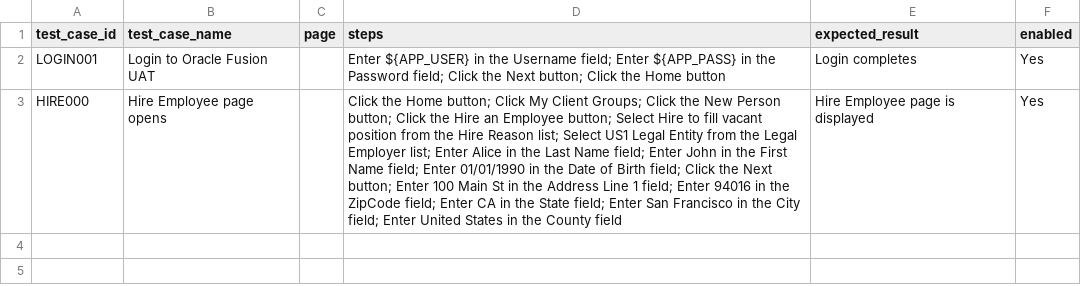
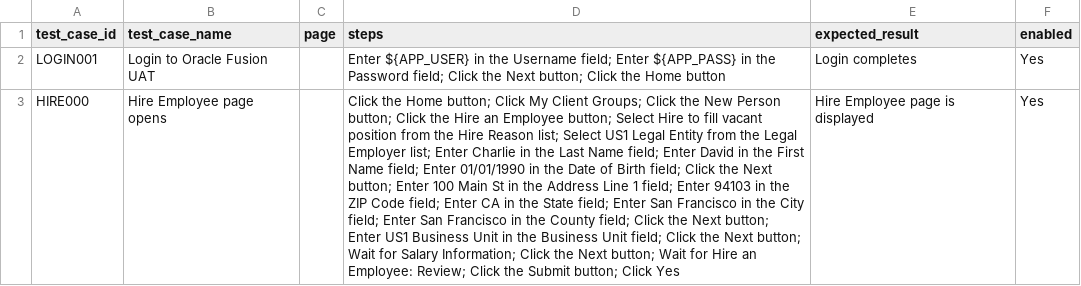
Before and after one commit to Sahasrika15/test-management-app, a CSV file: samples/good.csv, drawn as a sheet; the diff names each change by its address in the sheet, - before the commit and + after, or states it on an @@ line.

Commit message:
Adding an employee working

```diff
--- a/samples/good.csv
+++ b/samples/good.csv
-D3 (steps): …list; Enter Alice in the Last Name field; Enter John in the First Name field; Enter 01/01/1990 in the Date of Birth field; Click the Next button; Enter 100 Main St in the Address Line 1 field; Enter 94016 in the ZipCode field; Enter CA in the State field; Enter San Francisco in the City field; Enter United States in the County field
+D3 (steps): …list; Enter Charlie in the Last Name field; Enter David in the First Name field; Enter 01/01/1990 in the Date of Birth field; Click the Next button; Enter 100 Main St in the Address Line 1 field; Enter 94103 in the ZIP Code field; Enter CA in the State field; Enter San Francisco in the City field; Enter San Francisco in the County field; Click the Next button; Enter US1 Business Unit in the Business Unit field; Click the Next button; Wait for Salary Information; Click the Next button; Wait for Hire an Employee: Review; Click the Submit button; Click Yes
```
Also changed, not shown: 12 other files.
